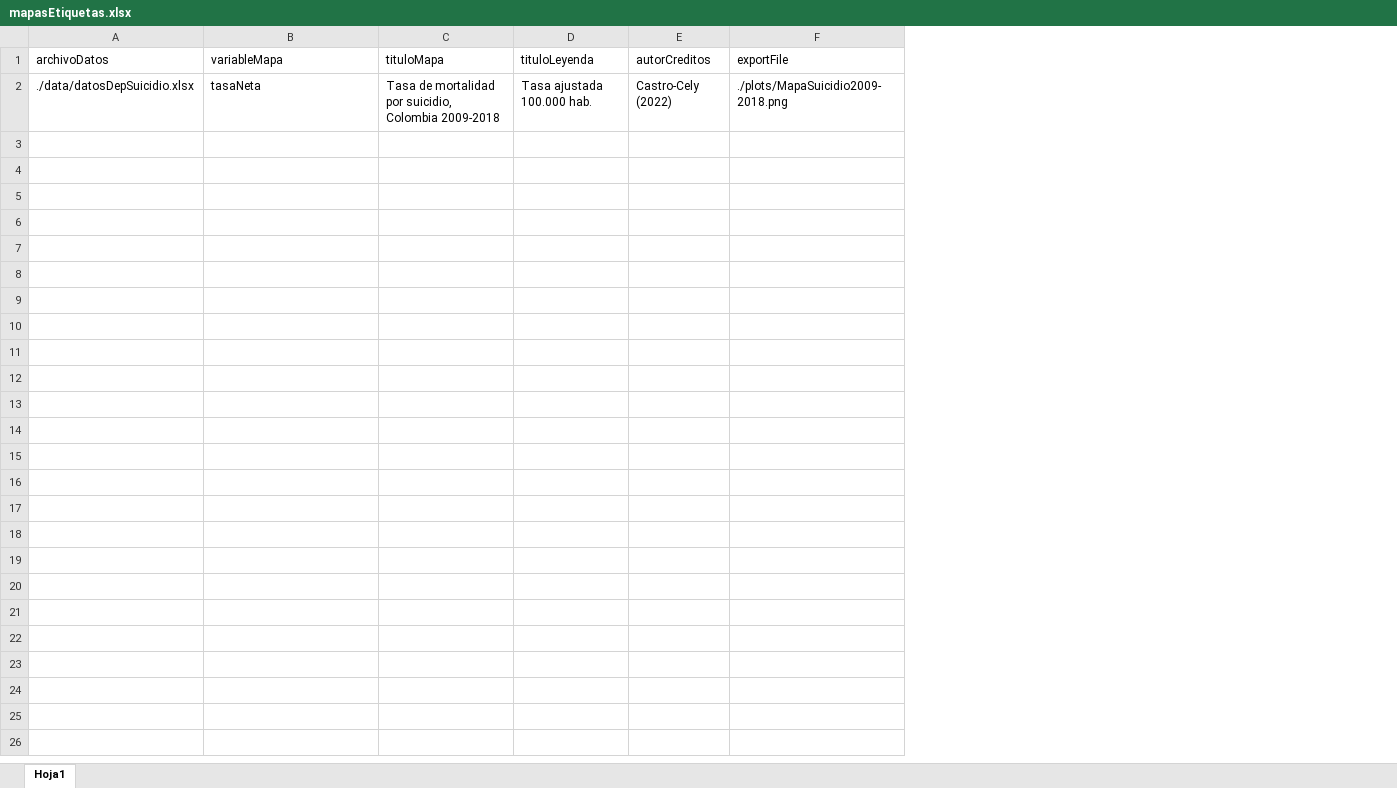
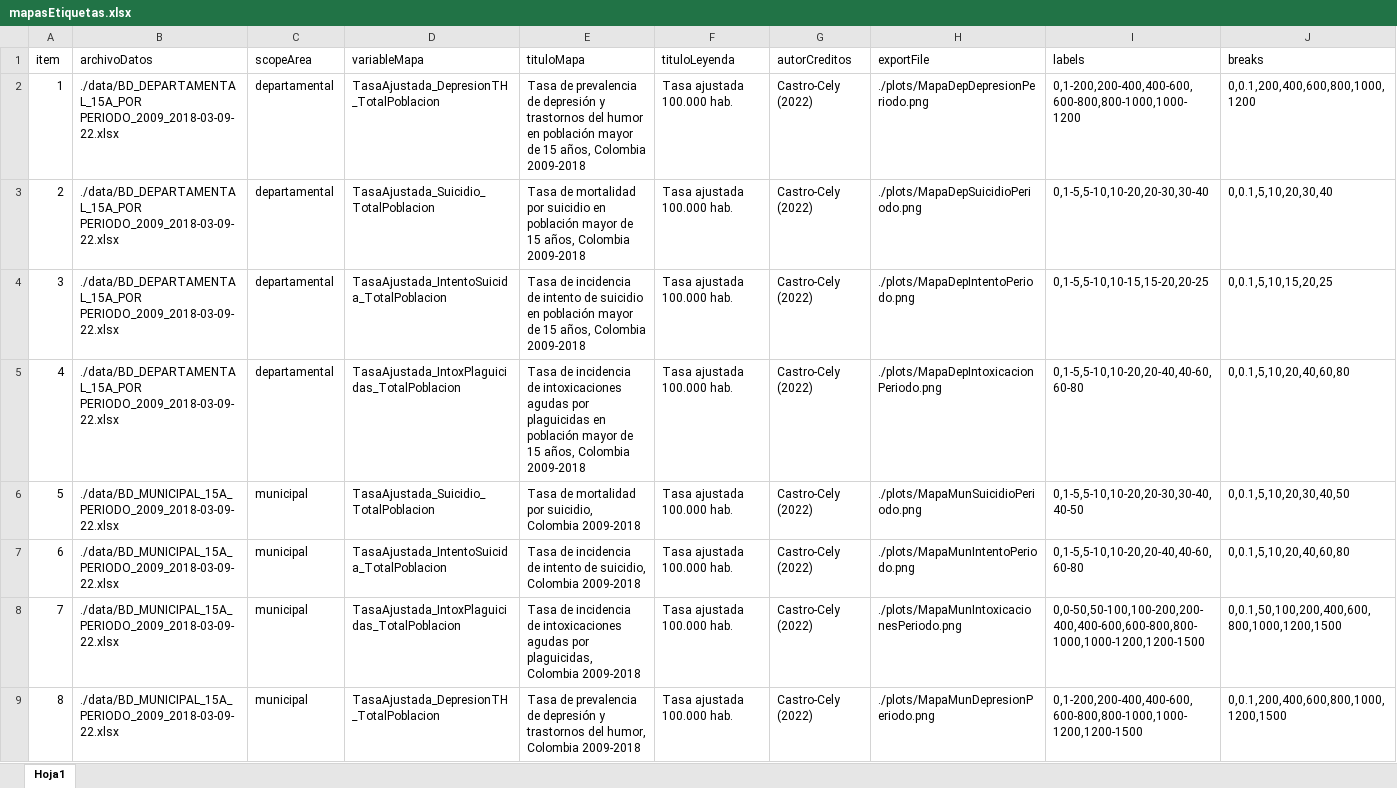
Before and after one commit to chalonov/map-creation, an Excel workbook: data/mapasEtiquetas.xlsx, sheet Hoja1, drawn as a sheet; values as stored, in another font and other column widths than the file's, no borders; addresses are those after the commit; the diff names each change by its address in the sheet, - before the commit and + after, or states it on an @@ line.

```diff
--- a/data/mapasEtiquetas.xlsx (sheet Hoja1)
+++ b/data/mapasEtiquetas.xlsx (sheet Hoja1)
+column A (item), row 6: 5
+column C (scopeArea), row 6: municipal
+column I (labels), row 6: 0,1-5,5-10,10-20,20-30,30-40,40-50
+column J (breaks), row 6: 0,0.1,5,10,20,30,40,50
+row 2: 1 | ./data/BD_DEPARTAMENTAL_15A_POR PERIODO_2009_2018-03-09-22.xlsx | departamental | TasaAjustada_DepresionTH_TotalPoblacion | Tasa de prevalencia de depresión y trastornos del humor en población mayor de 15 años, Colombia 2009-2018 | Tasa ajustada 100.000 hab. | Castro-Cely (2022) | ./plots/MapaDepDepresionPeriodo.png | 0,1-200,200-400,400-600,600-800,800-1000,1000-1200 | 0,0.1,200,400,600,800,1000,1200
+row 3: 2 | ./data/BD_DEPARTAMENTAL_15A_POR PERIODO_2009_2018-03-09-22.xlsx | departamental | TasaAjustada_Suicidio_TotalPoblacion | Tasa de mortalidad por suicidio en población mayor de 15 años, Colombia 2009-2018 | Tasa ajustada 100.000 hab. | Castro-Cely (2022) | ./plots/MapaDepSuicidioPeriodo.png | 0,1-5,5-10,10-20,20-30,30-40 | 0,0.1,5,10,20,30,40
+row 4: 3 | ./data/BD_DEPARTAMENTAL_15A_POR PERIODO_2009_2018-03-09-22.xlsx | departamental | TasaAjustada_IntentoSuicida_TotalPoblacion | Tasa de incidencia de intento de suicidio en población mayor de 15 años, Colombia 2009-2018 | Tasa ajustada 100.000 hab. | Castro-Cely (2022) | ./plots/MapaDepIntentoPeriodo.png | 0,1-5,5-10,10-15,15-20,20-25 | 0,0.1,5,10,15,20,25
+row 5: 4 | ./data/BD_DEPARTAMENTAL_15A_POR PERIODO_2009_2018-03-09-22.xlsx | departamental | TasaAjustada_IntoxPlaguicidas_TotalPoblacion | Tasa de incidencia de intoxicaciones agudas por plaguicidas en población mayor de 15 años, Colombia 2009-2018 | Tasa ajustada 100.000 hab. | Castro-Cely (2022) | ./plots/MapaDepIntoxicacionPeriodo.png | 0,1-5,5-10,10-20,20-40,40-60,60-80 | 0,0.1,5,10,20,40,60,80
-B6 (archivoDatos): ./data/datosDepSuicidio.xlsx
+B6 (archivoDatos): ./data/BD_MUNICIPAL_15A_PERIODO_2009_2018-03-09-22.xlsx
-D6 (variableMapa): tasaNeta
+D6 (variableMapa): TasaAjustada_Suicidio_TotalPoblacion
-H6 (exportFile): ./plots/MapaSuicidio2009-2018.png
+H6 (exportFile): ./plots/MapaMunSuicidioPeriodo.png
+row 7: 6 | ./data/BD_MUNICIPAL_15A_PERIODO_2009_2018-03-09-22.xlsx | municipal | TasaAjustada_IntentoSuicida_TotalPoblacion | Tasa de incidencia de intento de suicidio, Colombia 2009-2018 | Tasa ajustada 100.000 hab. | Castro-Cely (2022) | ./plots/MapaMunIntentoPeriodo.png | 0,1-5,5-10,10-20,20-40,40-60,60-80 | 0,0.1,5,10,20,40,60,80
+row 8: 7 | ./data/BD_MUNICIPAL_15A_PERIODO_2009_2018-03-09-22.xlsx | municipal | TasaAjustada_IntoxPlaguicidas_TotalPoblacion | Tasa de incidencia de intoxicaciones agudas por plaguicidas, Colombia 2009-2018 | Tasa ajustada 100.000 hab. | Castro-Cely (2022) | ./plots/MapaMunIntoxicacionesPeriodo.png | 0,0-50,50-100,100-200,200-400,400-600,600-800,800-1000,1000-1200,1200-1500 | 0,0.1,50,100,200,400,600,800,1000,1200,1500
+row 9: 8 | ./data/BD_MUNICIPAL_15A_PERIODO_2009_2018-03-09-22.xlsx | municipal | TasaAjustada_DepresionTH_TotalPoblacion | Tasa de prevalencia de depresión y trastornos del humor, Colombia 2009-2018 | Tasa ajustada 100.000 hab. | Castro-Cely (2022) | ./plots/MapaMunDepresionPeriodo.png | 0,1-200,200-400,400-600,600-800,800-1000,1000-1200,1200-1500 | 0,0.1,200,400,600,800,1000,1200,1500
```
Also changed, not shown: 24 other files.
